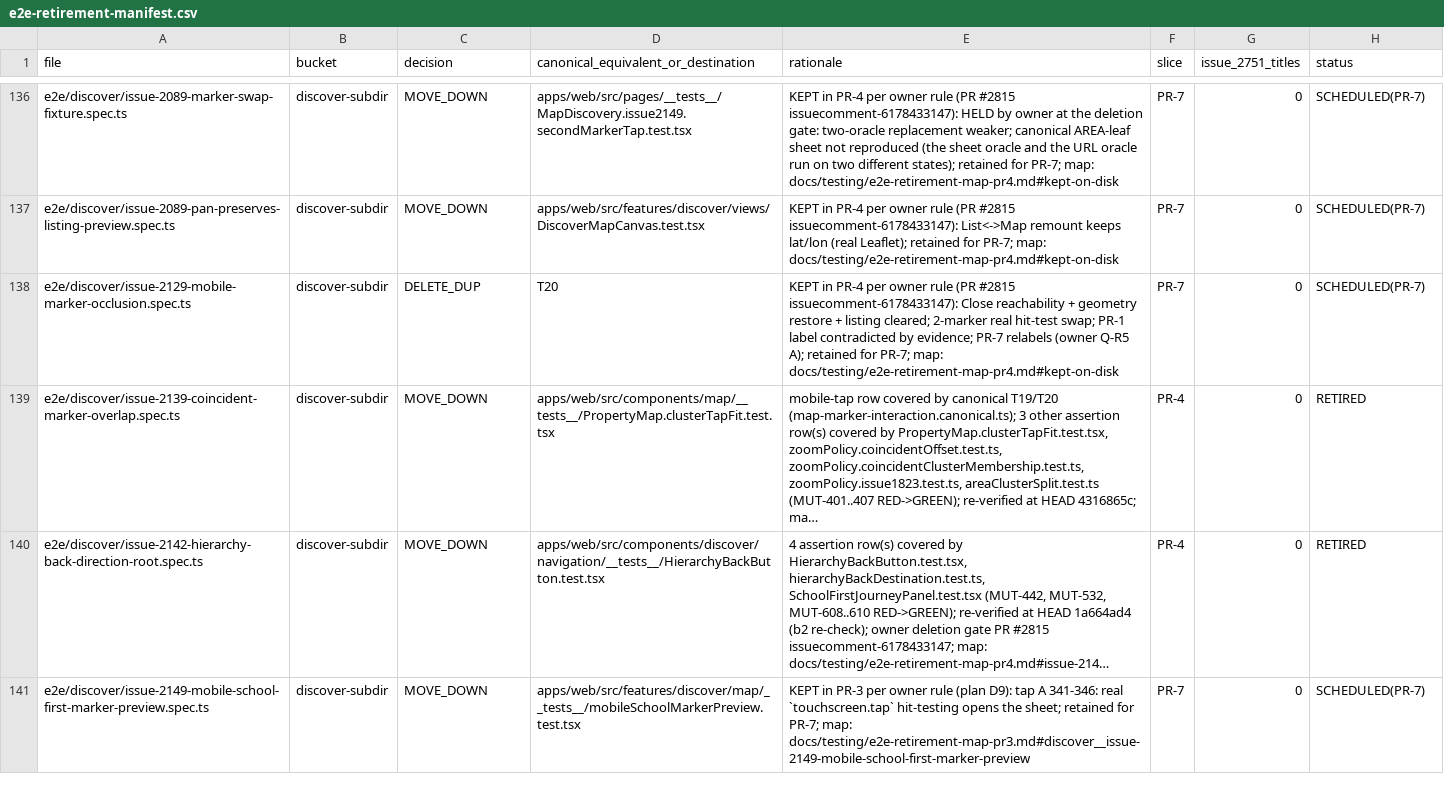
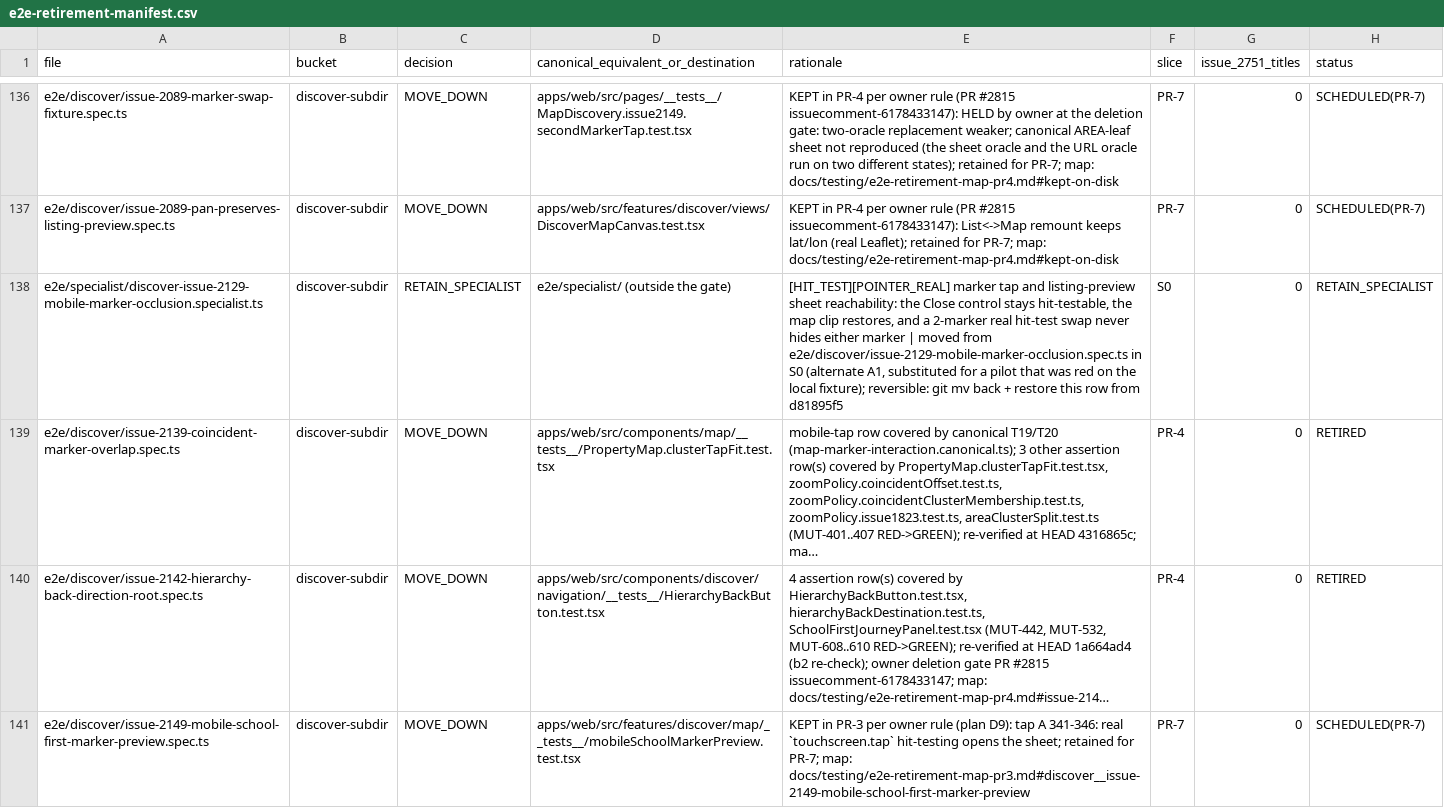
Before and after one commit to gautirao/udupi-pe-evidence, a CSV file: docs/testing/e2e-retirement-manifest.csv, drawn as a sheet; only a part is shown, gaps mark what is left out; long unchanged cells end in …; removed rows and columns are numbered as before the commit, all else as after; the diff covers the shown part only; the diff names each change by its address in the sheet, - before the commit and + after, or states it on an @@ line.

```diff
--- a/docs/testing/e2e-retirement-manifest.csv
+++ b/docs/testing/e2e-retirement-manifest.csv
-row 138: e2e/discover/issue-2129-mobile-marker-occlusion.spec.ts | discover-subdir | DELETE_DUP | T20 | KEPT in PR-4 per owner rule (PR #2815 issuecomment-6178433147): Close reachability + geometry restore + listing cleared; 2-marker real hit-test swap; PR-1 label contradicted by evidence; PR-7 relabels (owner Q-R5 A); retained for PR-7; map: docs/testing/e2e-retirement-map-pr4.md#kept-on-disk | PR-7 | 0 | SCHEDULED(PR-7)
+row 138: e2e/specialist/discover-issue-2129-mobile-marker-occlusion.specialist.ts | discover-subdir | RETAIN_SPECIALIST | e2e/specialist/ (outside the gate) | [HIT_TEST][POINTER_REAL] marker tap and listing-preview sheet reachability: the Close control stays hit-testable, the map clip restores, and a 2-marker real hit-test swap never hides either marker | moved from e2e/discover/issue-2129-mobile-marker-occlusion.spec.ts in S0 (alternate A1, substituted for a pilot that was red on the local fixture); reversible: git mv back + restore this row from d81895f5 | S0 | 0 | RETAIN_SPECIALIST
```
Also changed, not shown: 4 added rows and 4 removed rows elsewhere in this file, 21 other files.
